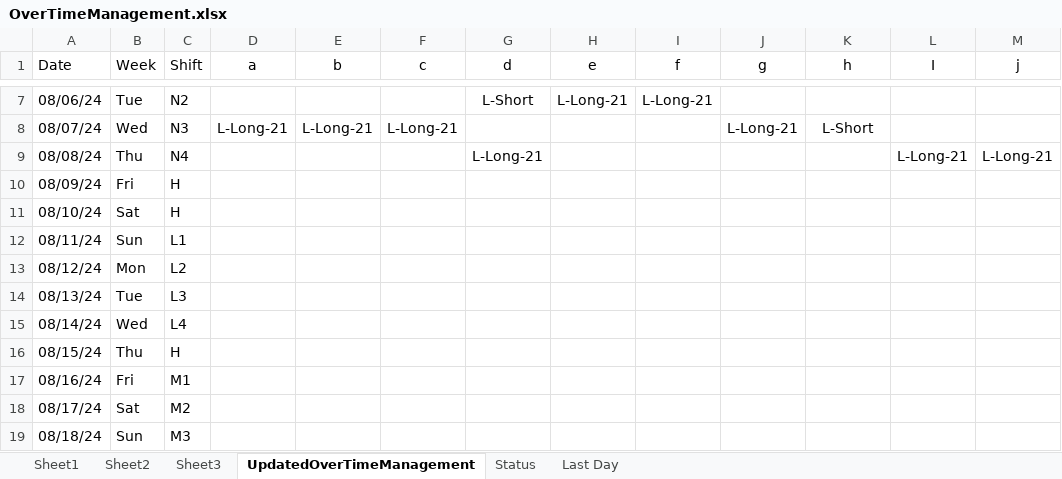
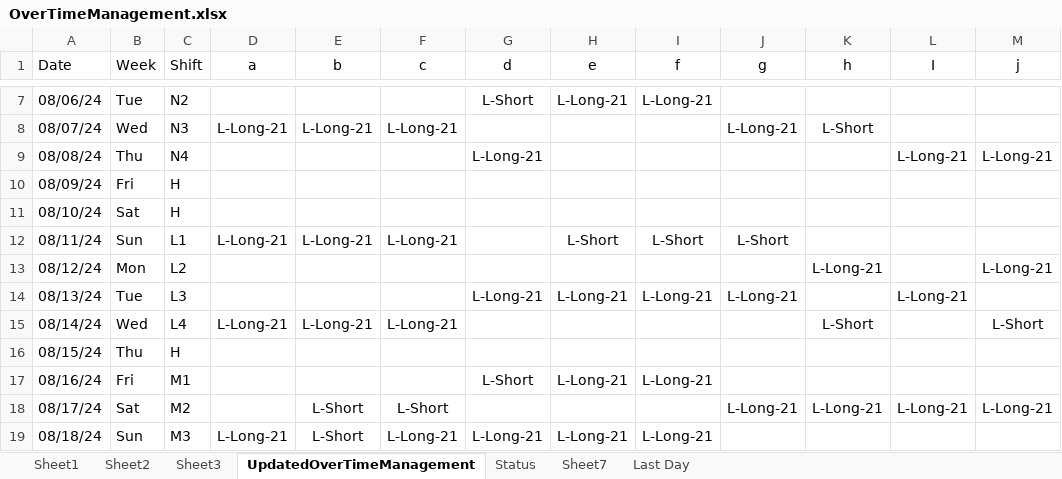
Before and after one commit to badajefska/ThreeShiftOverTime, an Excel workbook: OverTimeManagement.xlsx, sheet UpdatedOverTimeManagement, drawn as a sheet; only a part is shown, gaps mark what is left out; values as stored, in another font and other column widths than the file's, no borders; the diff covers the shown part only; the diff names each change by its address in the sheet, - before the commit and + after, or states it on an @@ line.

```diff
--- a/OverTimeManagement.xlsx (sheet UpdatedOverTimeManagement)
+++ b/OverTimeManagement.xlsx (sheet UpdatedOverTimeManagement)
+sheet tab: Sheet7
-D12 (a): (empty)
+D12 (a): L-Long-21
-E12 (b): (empty)
+E12 (b): L-Long-21
-F12 (c): (empty)
+F12 (c): L-Long-21
-H12 (e): (empty)
+H12 (e): L-Short
-I12 (f): (empty)
+I12 (f): L-Short
-J12 (g): (empty)
+J12 (g): L-Short
-K13 (h): (empty)
+K13 (h): L-Long-21
-M13 (j): (empty)
+M13 (j): L-Long-21
-G14 (d): (empty)
+G14 (d): L-Long-21
-H14 (e): (empty)
+H14 (e): L-Long-21
-I14 (f): (empty)
+I14 (f): L-Long-21
-J14 (g): (empty)
+J14 (g): L-Long-21
-L14 (I): (empty)
+L14 (I): L-Long-21
-D15 (a): (empty)
+D15 (a): L-Long-21
-E15 (b): (empty)
+E15 (b): L-Long-21
-F15 (c): (empty)
+F15 (c): L-Long-21
-K15 (h): (empty)
+K15 (h): L-Short
-M15 (j): (empty)
+M15 (j): L-Short
-G17 (d): (empty)
+G17 (d): L-Short
-H17 (e): (empty)
+H17 (e): L-Long-21
-I17 (f): (empty)
+I17 (f): L-Long-21
-E18:E19 (b): (empty)
+E18:E19 (b): L-Short
-F18 (c): (empty)
+F18 (c): L-Short
-J18 (g): (empty)
+J18 (g): L-Long-21
-K18 (h): (empty)
+K18 (h): L-Long-21
-L18 (I): (empty)
+L18 (I): L-Long-21
-M18 (j): (empty)
+M18 (j): L-Long-21
-D19 (a): (empty)
+D19 (a): L-Long-21
-F19 (c): (empty)
+F19 (c): L-Long-21
-G19 (d): (empty)
+G19 (d): L-Long-21
-H19 (e): (empty)
+H19 (e): L-Long-21
-I19 (f): (empty)
+I19 (f): L-Long-21
```
Also changed, not shown: 8 edited cells elsewhere in this sheet.
